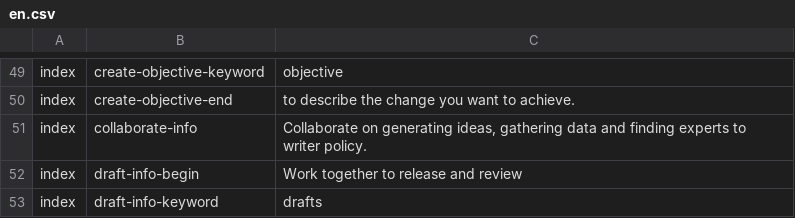
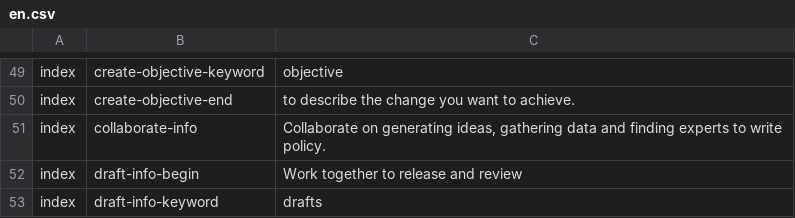
Before and after one commit to ThoughtWorksInc/objective8, a CSV file: resources/translations/en.csv, drawn as a sheet; only a part is shown, gaps mark what is left out.

Commit message:
Fix typo in copy.

```diff
--- a/resources/translations/en.csv
+++ b/resources/translations/en.csv
@@ -50,3 +50,3 @@ index,create-objective-keyword,objective
 index,create-objective-end,to describe the change you want to achieve.
-index,collaborate-info,"Collaborate on generating ideas, gathering data and finding experts to writer policy."
+index,collaborate-info,"Collaborate on generating ideas, gathering data and finding experts to write policy."
 index,draft-info-begin,Work together to release and review
```
